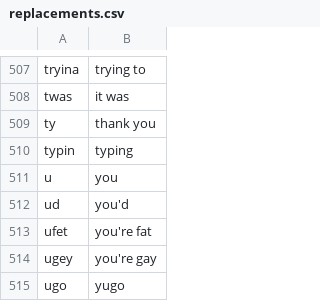
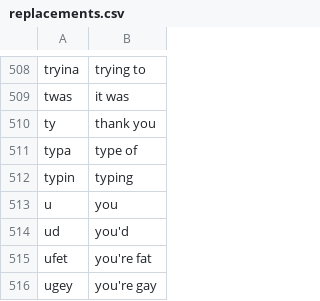
Before and after one commit to jonnyli1125/piemanese-translator, a CSV file: replacements.csv, drawn as a sheet; only a part is shown, gaps mark what is left out; the shorter side is filled out with more unchanged rows; the diff covers the shown part only.

```diff
--- a/replacements.csv
+++ b/replacements.csv
@@ -509,2 +510,3 @@ twas	it was
 ty	thank you
+typa	type of
 typin	typing
```
Also changed, not shown: 3 added rows and 2 removed rows elsewhere in this file, 3 other files.
